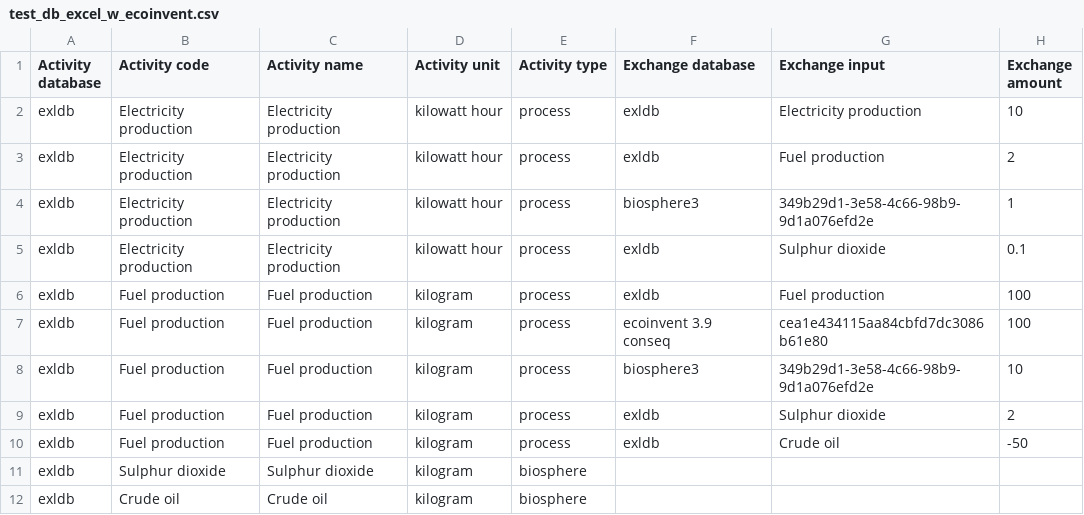
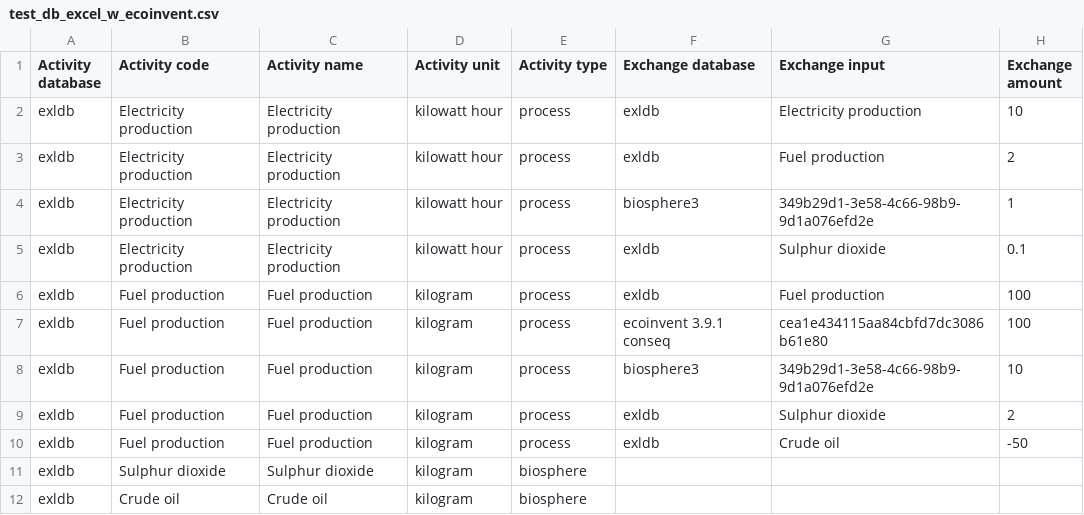
Before and after one commit to massimopizzol/advanced-lca-notebooks, a CSV file: Course-material/test_db_excel_w_ecoinvent.csv, drawn as a sheet; only a part is shown; the diff names each change by its address in the sheet, - before the commit and + after, or states it on an @@ line.

Commit message:
Minor change of csv file.

```diff
--- a/Course-material/test_db_excel_w_ecoinvent.csv
+++ b/Course-material/test_db_excel_w_ecoinvent.csv
-F7 (Exchange database): ecoinvent 3.9 conseq
+F7 (Exchange database): ecoinvent 3.9.1 conseq
```
